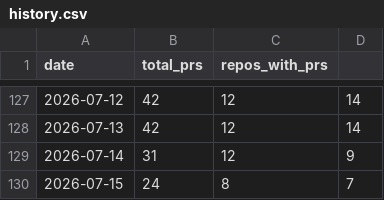
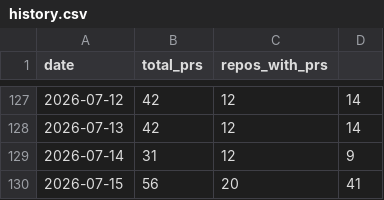
Before and after one commit to rundeck-plugins/.github, a CSV file: pr-tracking/history.csv, drawn as a sheet; only a part is shown, gaps mark what is left out.

```diff
--- a/pr-tracking/history.csv
+++ b/pr-tracking/history.csv
@@ -129,2 +129,2 @@ date,total_prs,repos_with_prs
 2026-07-14,31,12,9
-2026-07-15,24,8,7
+2026-07-15,56,20,41
```
Also changed, not shown: 1 other file.
